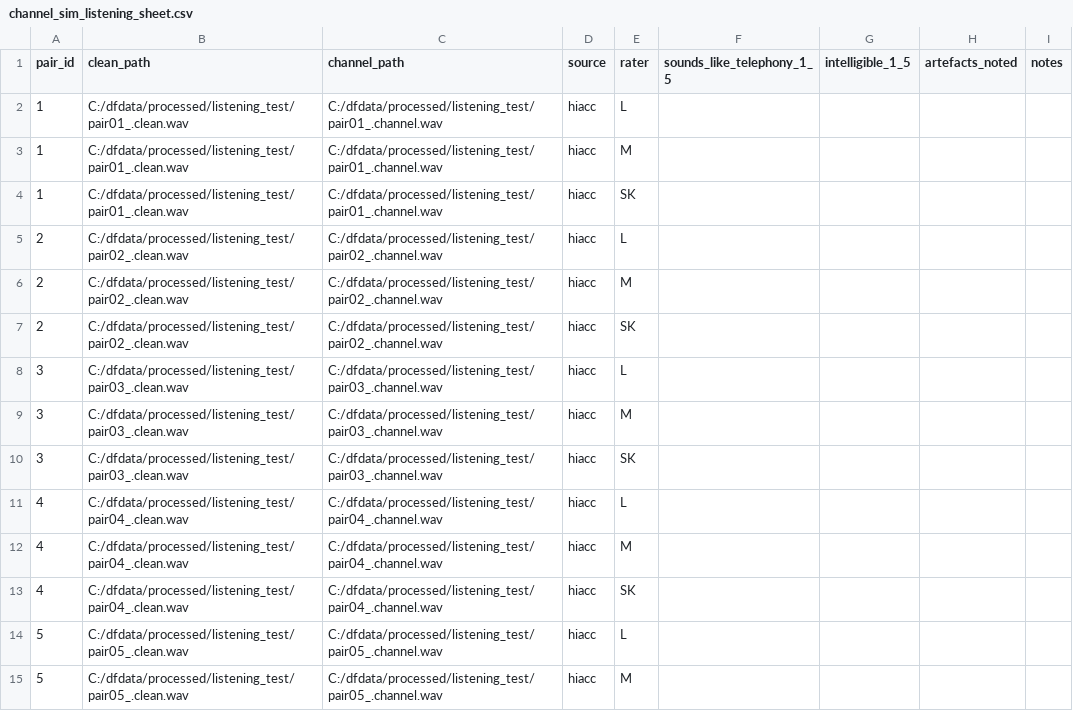
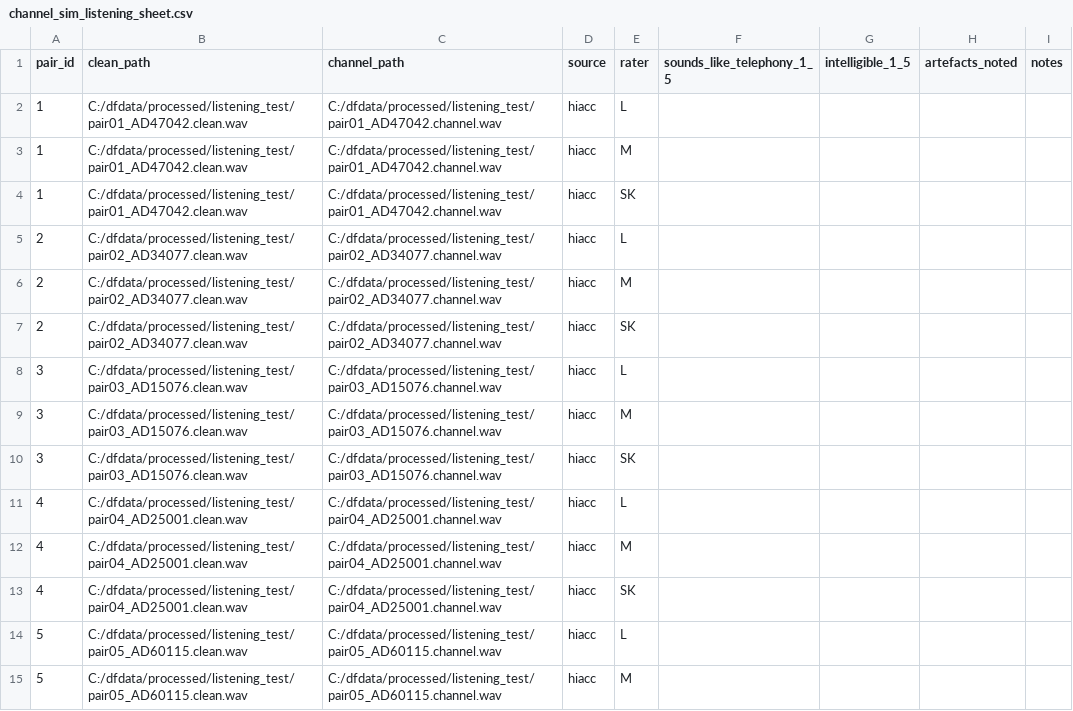
Before and after one commit to Mounika-Reddy-0802/codemix-deepfake-detection, a CSV file: docs/qa/channel_sim_listening_sheet.csv, drawn as a sheet; only a part is shown; the diff covers the shown part only.

Commit message:
channel sim measures as telephony on all 20 pairs

```diff
--- a/docs/qa/channel_sim_listening_sheet.csv
+++ b/docs/qa/channel_sim_listening_sheet.csv
@@ -1,15 +1,15 @@
 pair_id,clean_path,channel_path,source,rater,sounds_like_telephony_1_5,intelligible_1_5,artefacts_noted,notes
-1,C:/dfdata/processed/listening_test/pair01_.clean.wav,C:/dfdata/processed/listening_test/pair01_.channel.wav,hiacc,L,,,,
-1,C:/dfdata/processed/listening_test/pair01_.clean.wav,C:/dfdata/processed/listening_test/pair01_.channel.wav,hiacc,M,,,,
-1,C:/dfdata/processed/listening_test/pair01_.clean.wav,C:/dfdata/processed/listening_test/pair01_.channel.wav,hiacc,SK,,,,
-2,C:/dfdata/processed/listening_test/pair02_.clean.wav,C:/dfdata/processed/listening_test/pair02_.channel.wav,hiacc,L,,,,
-2,C:/dfdata/processed/listening_test/pair02_.clean.wav,C:/dfdata/processed/listening_test/pair02_.channel.wav,hiacc,M,,,,
-2,C:/dfdata/processed/listening_test/pair02_.clean.wav,C:/dfdata/processed/listening_test/pair02_.channel.wav,hiacc,SK,,,,
-3,C:/dfdata/processed/listening_test/pair03_.clean.wav,C:/dfdata/processed/listening_test/pair03_.channel.wav,hiacc,L,,,,
-3,C:/dfdata/processed/listening_test/pair03_.clean.wav,C:/dfdata/processed/listening_test/pair03_.channel.wav,hiacc,M,,,,
-3,C:/dfdata/processed/listening_test/pair03_.clean.wav,C:/dfdata/processed/listening_test/pair03_.channel.wav,hiacc,SK,,,,
-4,C:/dfdata/processed/listening_test/pair04_.clean.wav,C:/dfdata/processed/listening_test/pair04_.channel.wav,hiacc,L,,,,
-4,C:/dfdata/processed/listening_test/pair04_.clean.wav,C:/dfdata/processed/listening_test/pair04_.channel.wav,hiacc,M,,,,
-4,C:/dfdata/processed/listening_test/pair04_.clean.wav,C:/dfdata/processed/listening_test/pair04_.channel.wav,hiacc,SK,,,,
-5,C:/dfdata/processed/listening_test/pair05_.clean.wav,C:/dfdata/processed/listening_test/pair05_.channel.wav,hiacc,L,,,,
-5,C:/dfdata/processed/listening_test/pair05_.clean.wav,C:/dfdata/processed/listening_test/pair05_.channel.wav,hiacc,M,,,,
+1,C:/dfdata/processed/listening_test/pair01_AD47042.clean.wav,C:/dfdata/processed/listening_test/pair01_AD47042.channel.wav,hiacc,L,,,,
+1,C:/dfdata/processed/listening_test/pair01_AD47042.clean.wav,C:/dfdata/processed/listening_test/pair01_AD47042.channel.wav,hiacc,M,,,,
+1,C:/dfdata/processed/listening_test/pair01_AD47042.clean.wav,C:/dfdata/processed/listening_test/pair01_AD47042.channel.wav,hiacc,SK,,,,
+2,C:/dfdata/processed/listening_test/pair02_AD34077.clean.wav,C:/dfdata/processed/listening_test/pair02_AD34077.channel.wav,hiacc,L,,,,
+2,C:/dfdata/processed/listening_test/pair02_AD34077.clean.wav,C:/dfdata/processed/listening_test/pair02_AD34077.channel.wav,hiacc,M,,,,
+2,C:/dfdata/processed/listening_test/pair02_AD34077.clean.wav,C:/dfdata/processed/listening_test/pair02_AD34077.channel.wav,hiacc,SK,,,,
+3,C:/dfdata/processed/listening_test/pair03_AD15076.clean.wav,C:/dfdata/processed/listening_test/pair03_AD15076.channel.wav,hiacc,L,,,,
+3,C:/dfdata/processed/listening_test/pair03_AD15076.clean.wav,C:/dfdata/processed/listening_test/pair03_AD15076.channel.wav,hiacc,M,,,,
+3,C:/dfdata/processed/listening_test/pair03_AD15076.clean.wav,C:/dfdata/processed/listening_test/pair03_AD15076.channel.wav,hiacc,SK,,,,
+4,C:/dfdata/processed/listening_test/pair04_AD25001.clean.wav,C:/dfdata/processed/listening_test/pair04_AD25001.channel.wav,hiacc,L,,,,
+4,C:/dfdata/processed/listening_test/pair04_AD25001.clean.wav,C:/dfdata/processed/listening_test/pair04_AD25001.channel.wav,hiacc,M,,,,
+4,C:/dfdata/processed/listening_test/pair04_AD25001.clean.wav,C:/dfdata/processed/listening_test/pair04_AD25001.channel.wav,hiacc,SK,,,,
+5,C:/dfdata/processed/listening_test/pair05_AD60115.clean.wav,C:/dfdata/processed/listening_test/pair05_AD60115.channel.wav,hiacc,L,,,,
+5,C:/dfdata/processed/listening_test/pair05_AD60115.clean.wav,C:/dfdata/processed/listening_test/pair05_AD60115.channel.wav,hiacc,M,,,,
```
Also changed, not shown: 92 edited cells elsewhere in this file, 2 other files.
